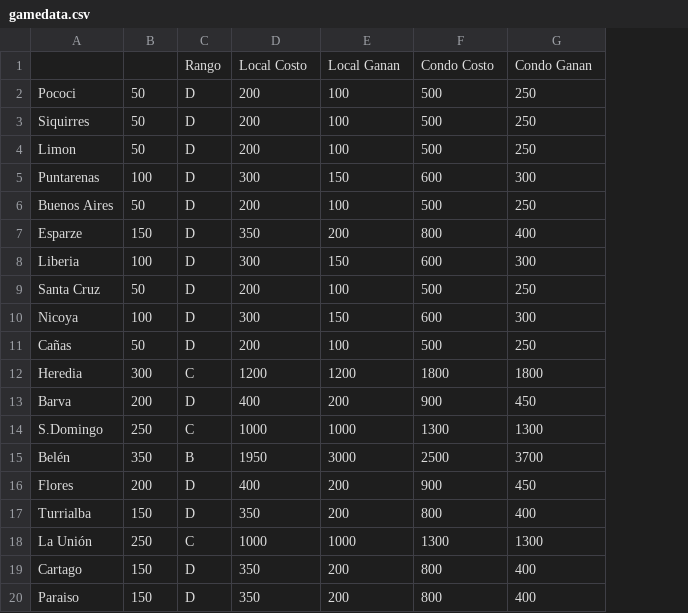
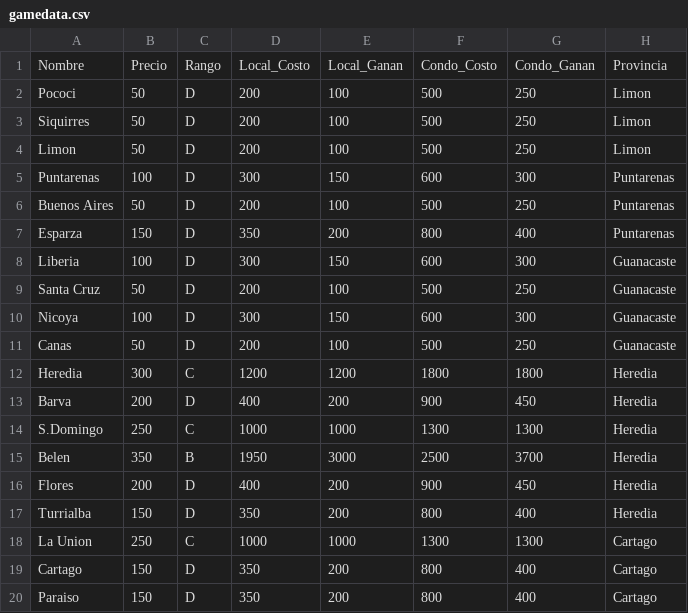
Before and after one commit to Malfestion/Oligarcas, a CSV file: media/data/gamedata.csv, drawn as a sheet; only a part is shown; removed rows and columns are numbered as before the commit, all else as after; the diff covers the shown part only; the diff names each change by its address in the sheet, - before the commit and + after, or states it on an @@ line.

```diff
--- a/media/data/gamedata.csv
+++ b/media/data/gamedata.csv
+column H, rows 2-20: Limon | Limon | Limon | Puntarenas | Puntarenas | Puntarenas | Guanacaste | Guanacaste | Guanacaste | Guanacaste | Heredia | Heredia | Heredia | Heredia | Heredia | Heredia | Cartago | Cartago | Cartago
-row 1:  |  | Rango | Local Costo | Local Ganan | Condo Costo | Condo Ganan
+row 1: Nombre | Precio | Rango | Local_Costo | Local_Ganan | Condo_Costo | Condo_Ganan | Provincia
-A7: Esparze
+A7: Esparza
-A11: Cañas
+A11: Canas
-A15: Belén
+A15: Belen
-A18: La Unión
+A18: La Union
```
Also changed, not shown: 12 edited cells elsewhere in this file, 3 other files.
